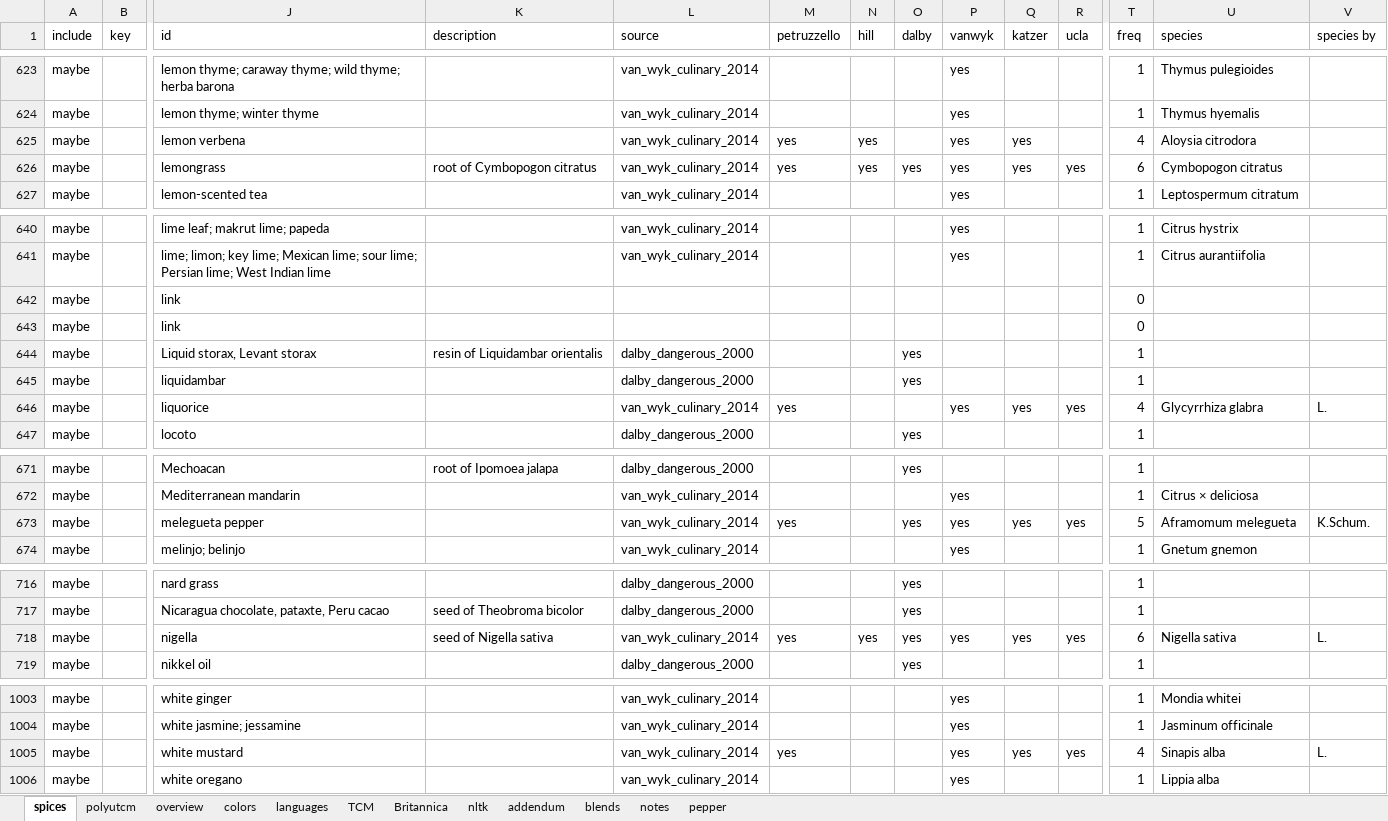
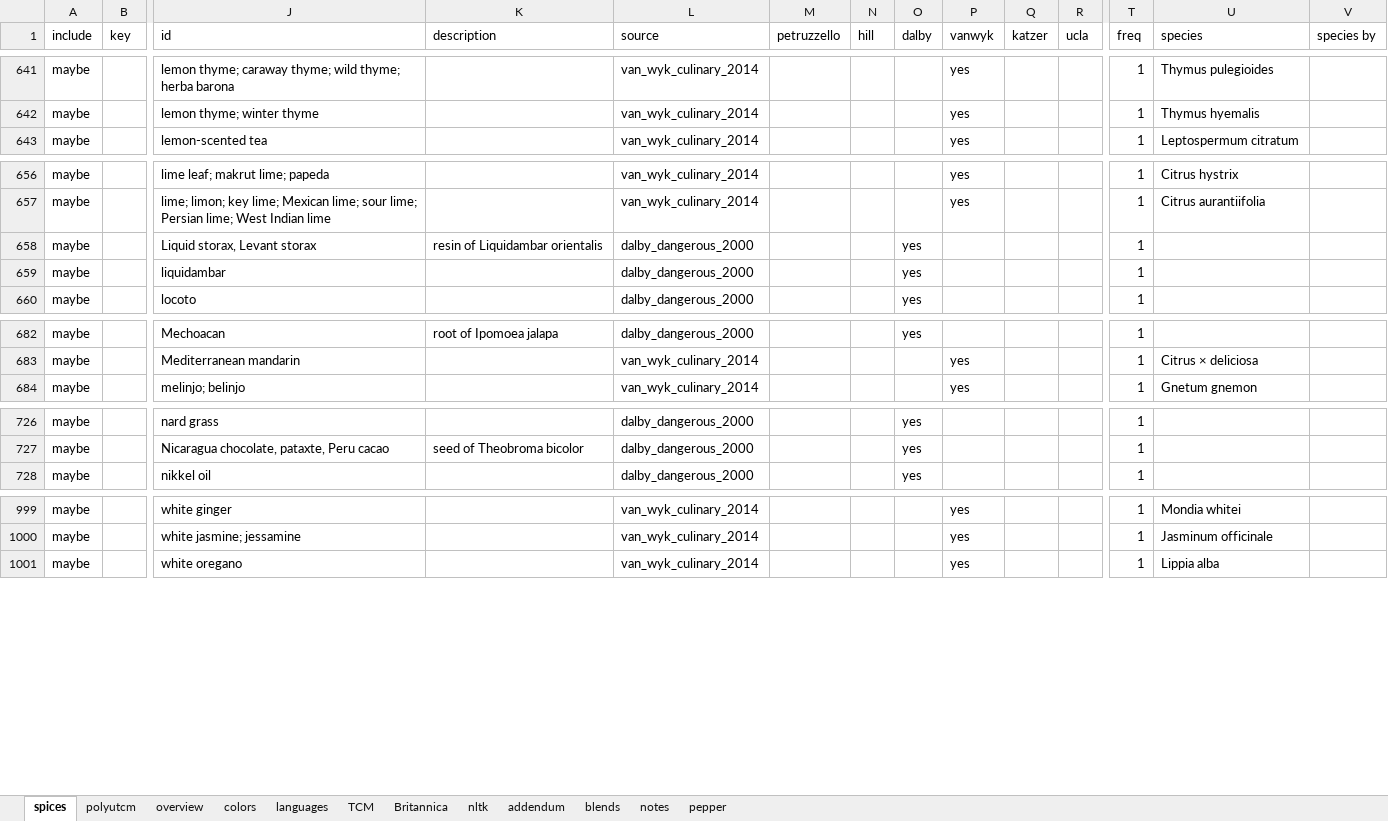
Before and after one commit to partigabor/aromatica-old, an Excel workbook: database/data/spices.xlsx, sheet spices, drawn as a sheet; only a part is shown, gaps mark what is left out; values as stored, in another font and other column widths than the file's, no borders; conditional formats and table styles not drawn; removed rows and columns are numbered as before the commit, all else as after; rows hold the shown columns only; the diff covers the shown part only; the diff names each change by its address in the sheet, - before the commit and + after, or states it on an @@ line.

Commit message:
up

```diff
--- a/database/data/spices.xlsx (sheet spices)
+++ b/database/data/spices.xlsx (sheet spices)
@@ row 625 moved to row 51: maybe @@
-row 626: maybe |  | lemongrass | root of Cymbopogon citratus | van_wyk_culinary_2014 | yes | yes | yes | yes | yes | yes | 6 | Cymbopogon citratus
-row 642: maybe |  | link |  |  |  |  |  |  |  |  | 0
-row 643: maybe |  | link |  |  |  |  |  |  |  |  | 0
-row 646: maybe |  | liquorice |  | van_wyk_culinary_2014 | yes |  |  | yes | yes | yes | 4 | Glycyrrhiza glabra | L.
-row 673: maybe |  | melegueta pepper |  | van_wyk_culinary_2014 | yes |  | yes | yes | yes | yes | 5 | Aframomum melegueta | K.Schum.
-row 718: maybe |  | nigella | seed of Nigella sativa | van_wyk_culinary_2014 | yes | yes | yes | yes | yes | yes | 6 | Nigella sativa | L.
-row 1005: maybe |  | white mustard |  | van_wyk_culinary_2014 | yes |  |  | yes | yes | yes | 4 | Sinapis alba | L.
```
Also changed, not shown: 8 added rows, 4 removed rows, 42 moved rows and cell formats elsewhere in this sheet, formulas that keep their value.
